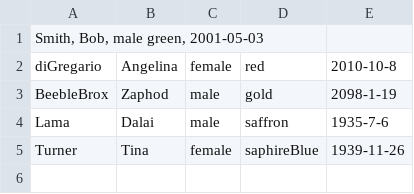
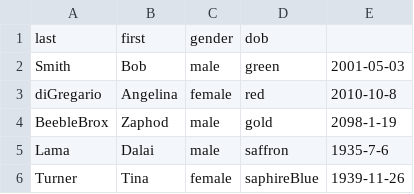
Before and after one commit to kennytilton/peoplesort, a CSV file: peoplecli/resources/bad/four-header.csv, drawn as a sheet.

```diff
--- a/peoplecli/resources/bad/four-header.csv
+++ b/peoplecli/resources/bad/four-header.csv
@@ -1,2 +1,3 @@
-Smith, Bob, male green, 2001-05-03
+last | first | gender | dob
+Smith | Bob | male | green | 2001-05-03
 diGregario | Angelina | female | red | 2010-10-8
```
Also changed, not shown: peoplecli/resources/bad/four-data.csv, peoplecli/resources/bad/hashes.csv, 11 other files.
